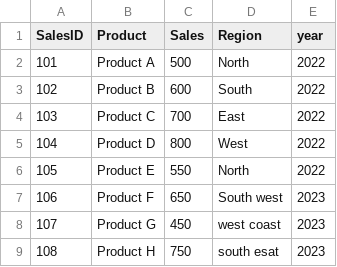
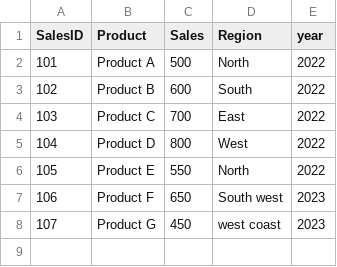
Before and after one commit to kotadiyadarshil18-code/python.py, a CSV file: data.csv, drawn as a sheet; the diff names each change by its address in the sheet, - before the commit and + after, or states it on an @@ line.

```diff
--- a/data.csv
+++ b/data.csv
-row 9: 108 | Product H | 750 | south esat | 2023
```
Also changed, not shown: 2 other files.
